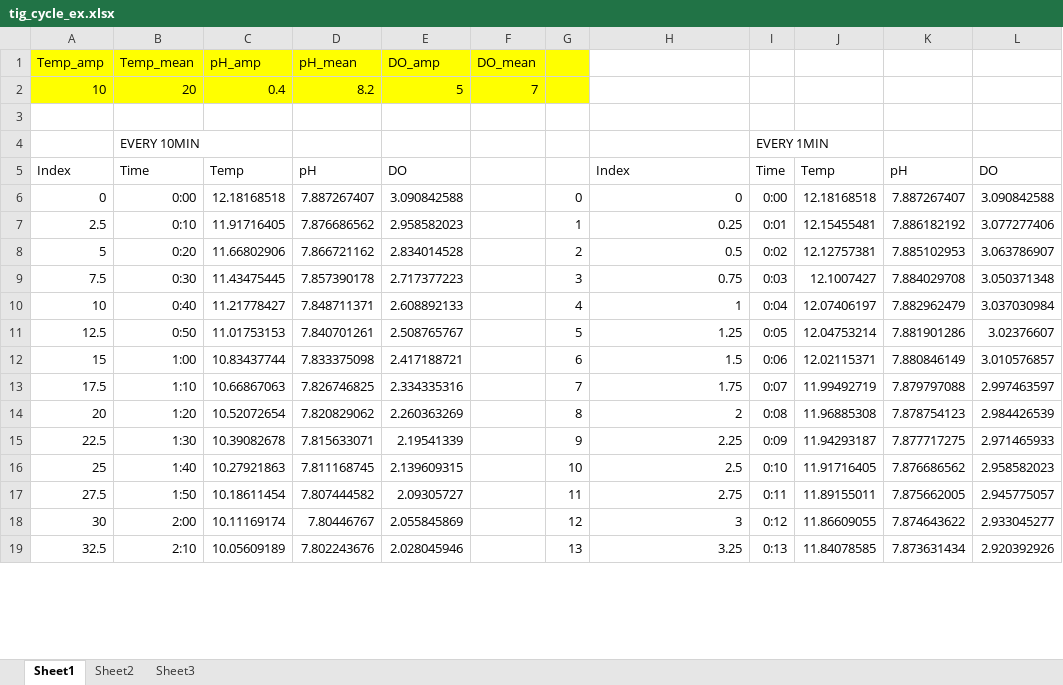
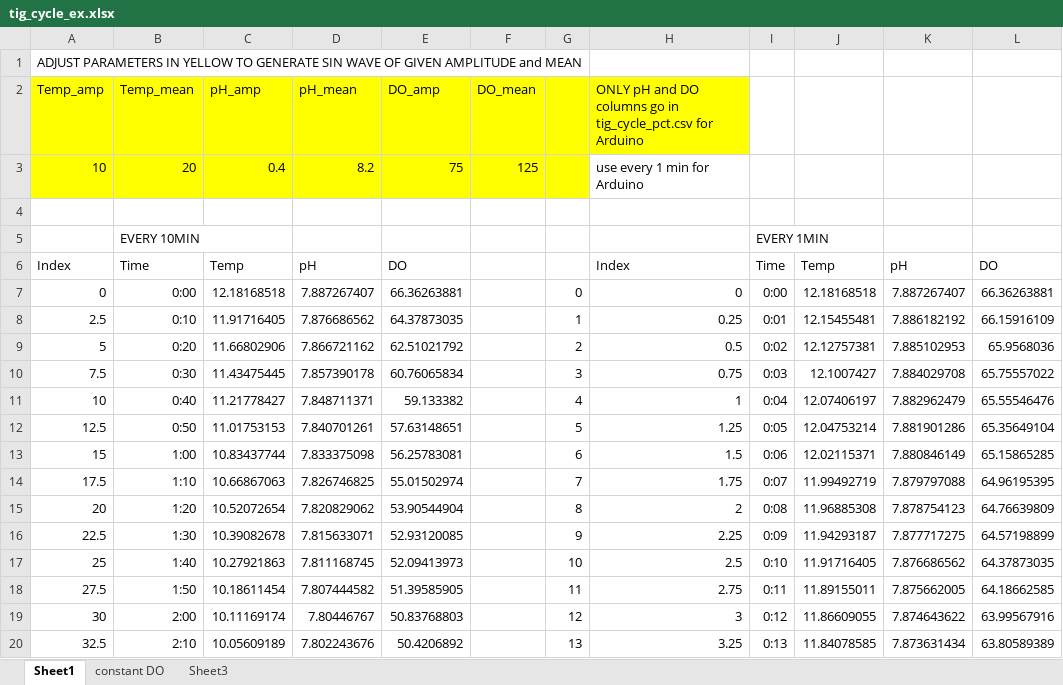
Before and after one commit to wwdowd/TigCase, an Excel workbook: Input files/tig_cycle_ex.xlsx, sheet Sheet1, drawn as a sheet; only a part is shown; values as stored, in another font and other column widths than the file's, no borders; charts and pictures not drawn; addresses are those after the commit; the diff covers the shown part only; the diff names each change by its address in the sheet, - before the commit and + after, or states it on an @@ line.

```diff
--- a/Input files/tig_cycle_ex.xlsx (sheet Sheet1)
+++ b/Input files/tig_cycle_ex.xlsx (sheet Sheet1)
-sheet tab: Sheet2
+sheet tab: constant DO
+row 1: ADJUST PARAMETERS IN YELLOW TO GENERATE SIN WAVE OF GIVEN AMPLITUDE and MEAN
-H2: (empty)
+H2: ONLY pH and DO columns go in tig_cycle_pct.csv for Arduino
-H2 fill: none
+H2 fill: #FFFF00
-E3 (DO_amp): 5
+E3 (DO_amp): 75
-F3 (DO_mean): 7
+F3 (DO_mean): 125
-H3: (empty)
+H3: use every 1 min for Arduino
-E7 (DO_amp): 3.090842588
+E7 (DO_amp): 66.36263881
-L7: 3.090842588
+L7: 66.36263881
-E8 (DO_amp): 2.958582023
+E8 (DO_amp): 64.37873035
-L8: 3.077277406
+L8: 66.15916109
-E9 (DO_amp): 2.834014528
+E9 (DO_amp): 62.51021792
-L9: 3.063786907
+L9: 65.9568036
-E10 (DO_amp): 2.717377223
+E10 (DO_amp): 60.76065834
-L10: 3.050371348
+L10: 65.75557022
-E11 (DO_amp): 2.608892133
+E11 (DO_amp): 59.133382
-L11: 3.037030984
+L11: 65.55546476
-E12 (DO_amp): 2.508765767
+E12 (DO_amp): 57.63148651
-L12: 3.02376607
+L12: 65.35649104
-E13 (DO_amp): 2.417188721
+E13 (DO_amp): 56.25783081
-L13: 3.010576857
+L13: 65.15865285
-E14 (DO_amp): 2.334335316
+E14 (DO_amp): 55.01502974
-L14: 2.997463597
+L14: 64.96195395
-E15 (DO_amp): 2.260363269
+E15 (DO_amp): 53.90544904
-L15: 2.984426539
+L15: 64.76639809
-E16 (DO_amp): 2.19541339
+E16 (DO_amp): 52.93120085
-L16: 2.971465933
+L16: 64.57198899
-E17 (DO_amp): 2.139609315
+E17 (DO_amp): 52.09413973
-L17: 2.958582023
+L17: 64.37873035
-E18 (DO_amp): 2.09305727
+E18 (DO_amp): 51.39585905
-L18: 2.945775057
+L18: 64.18662585
-E19 (DO_amp): 2.055845869
+E19 (DO_amp): 50.83768803
-L19: 2.933045277
+L19: 63.99567916
-E20 (DO_amp): 2.028045946
+E20 (DO_amp): 50.4206892
-L20: 2.920392926
+L20: 63.80589389
```
Also changed, not shown: 1556 edited cells elsewhere in this sheet, sheet constant DO, formulas that keep their value, charts or pictures.
